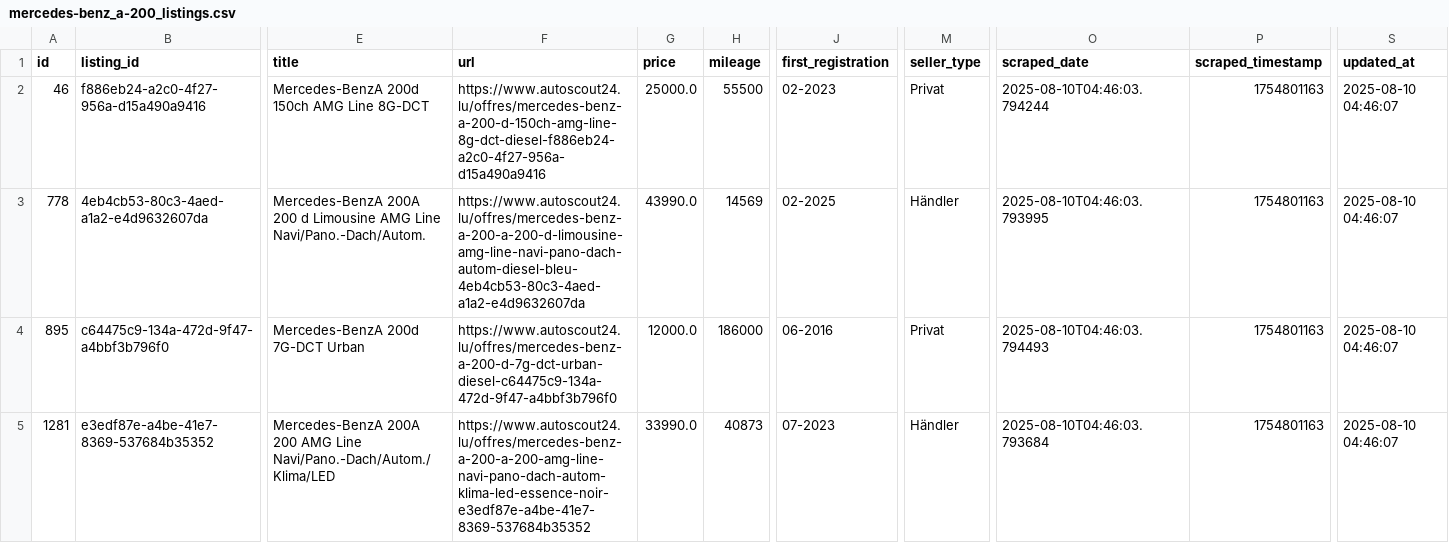
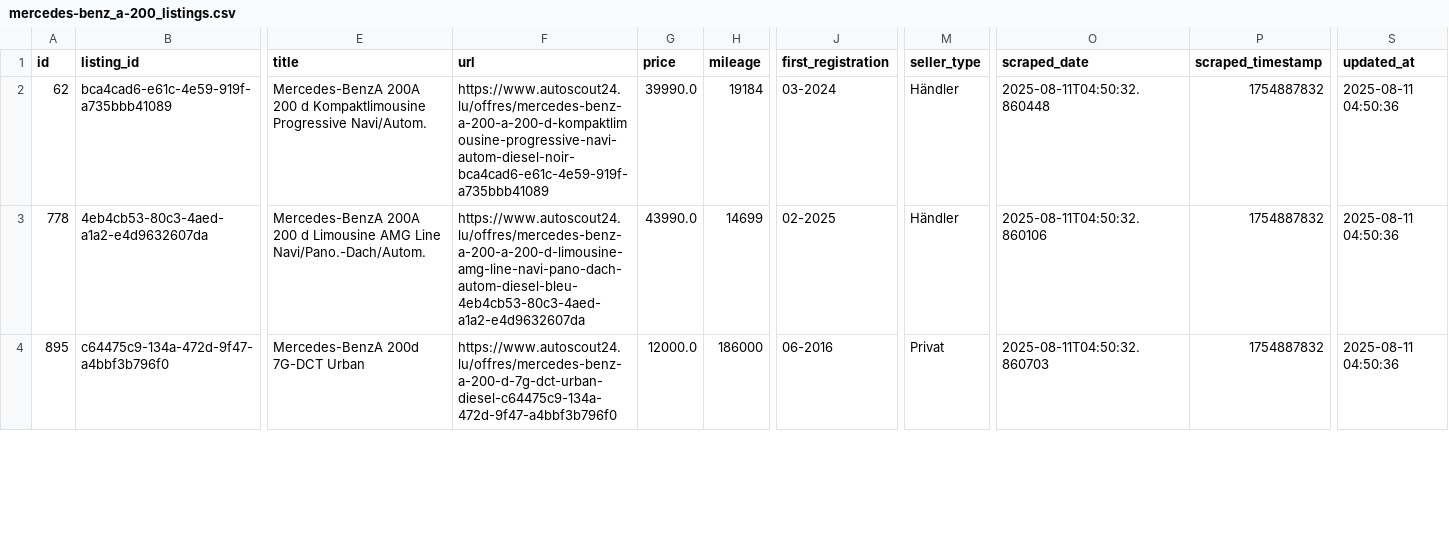
Before and after one commit to masterries/AutoAnalyse, a CSV file: scrapper/data/mercedes-benz_a-200_listings.csv, drawn as a sheet; only a part is shown, gaps mark what is left out; removed rows and columns are numbered as before the commit, all else as after; rows hold the shown columns only; the diff covers the shown part only; the diff names each change by its address in the sheet, - before the commit and + after, or states it on an @@ line.

```diff
--- a/scrapper/data/mercedes-benz_a-200_listings.csv
+++ b/scrapper/data/mercedes-benz_a-200_listings.csv
-A2 (id): 46
+A2 (id): 62
-B2 (listing_id): f886eb24-a2c0-4f27-956a-d15a490a9416
+B2 (listing_id): bca4cad6-e61c-4e59-919f-a735bbb41089
-E2 (title): Mercedes-BenzA 200d 150ch AMG Line 8G-DCT
+E2 (title): Mercedes-BenzA 200A 200 d Kompaktlimousine Progressive Navi/Autom.
-F2 (url): https://www.autoscout24.lu/offres/mercedes-benz-a-200-d-150ch-amg-line-8g-dct-diesel-f886eb24-a2c0-4f27-956a-d15a490a9416
+F2 (url): https://www.autoscout24.lu/offres/mercedes-benz-a-200-a-200-d-kompaktlimousine-progressive-navi-autom-diesel-noir-bca4cad6-e61c-4e59-919f-a735bbb41089
-G2 (price): 25000.0
+G2 (price): 39990.0
-H2 (mileage): 55500
+H2 (mileage): 19184
-J2 (first_registration): 02-2023
+J2 (first_registration): 03-2024
-M2 (seller_type): Privat
+M2 (seller_type): Händler
-O2 (scraped_date): 2025-08-10T04:46:03.794244
+O2 (scraped_date): 2025-08-11T04:50:32.860448
-P2:P4 (scraped_timestamp): 1754801163
+P2:P4 (scraped_timestamp): 1754887832
-S2:S4 (updated_at): 2025-08-10 04:46:07
+S2:S4 (updated_at): 2025-08-11 04:50:36
-H3 (mileage): 14569
+H3 (mileage): 14699
-O3 (scraped_date): 2025-08-10T04:46:03.793995
+O3 (scraped_date): 2025-08-11T04:50:32.860106
-O4 (scraped_date): 2025-08-10T04:46:03.794493
+O4 (scraped_date): 2025-08-11T04:50:32.860703
-row 5: 1281 | e3edf87e-a4be-41e7-8369-537684b35352 | Mercedes-BenzA 200A 200 AMG Line Navi/Pano.-Dach/Autom./Klima/LED | https://www.autoscout24.lu/offres/mercedes-benz-a-200-a-200-amg-line-navi-pano-dach-autom-klima-led-essence-noir-e3edf87e-a4be-41e7-8369-537684b35352 | 33990.0 | 40873 | 07-2023 | Händler | 2025-08-10T04:46:03.793684 | 1754801163 | 2025-08-10 04:46:07
```
Also changed, not shown: 1 added row, 1 removed row and 56 edited cells elsewhere in this file, scrapper/data/audi_a3_listings.csv, scrapper/data/bmw_120_listings.csv, 38 other files.
